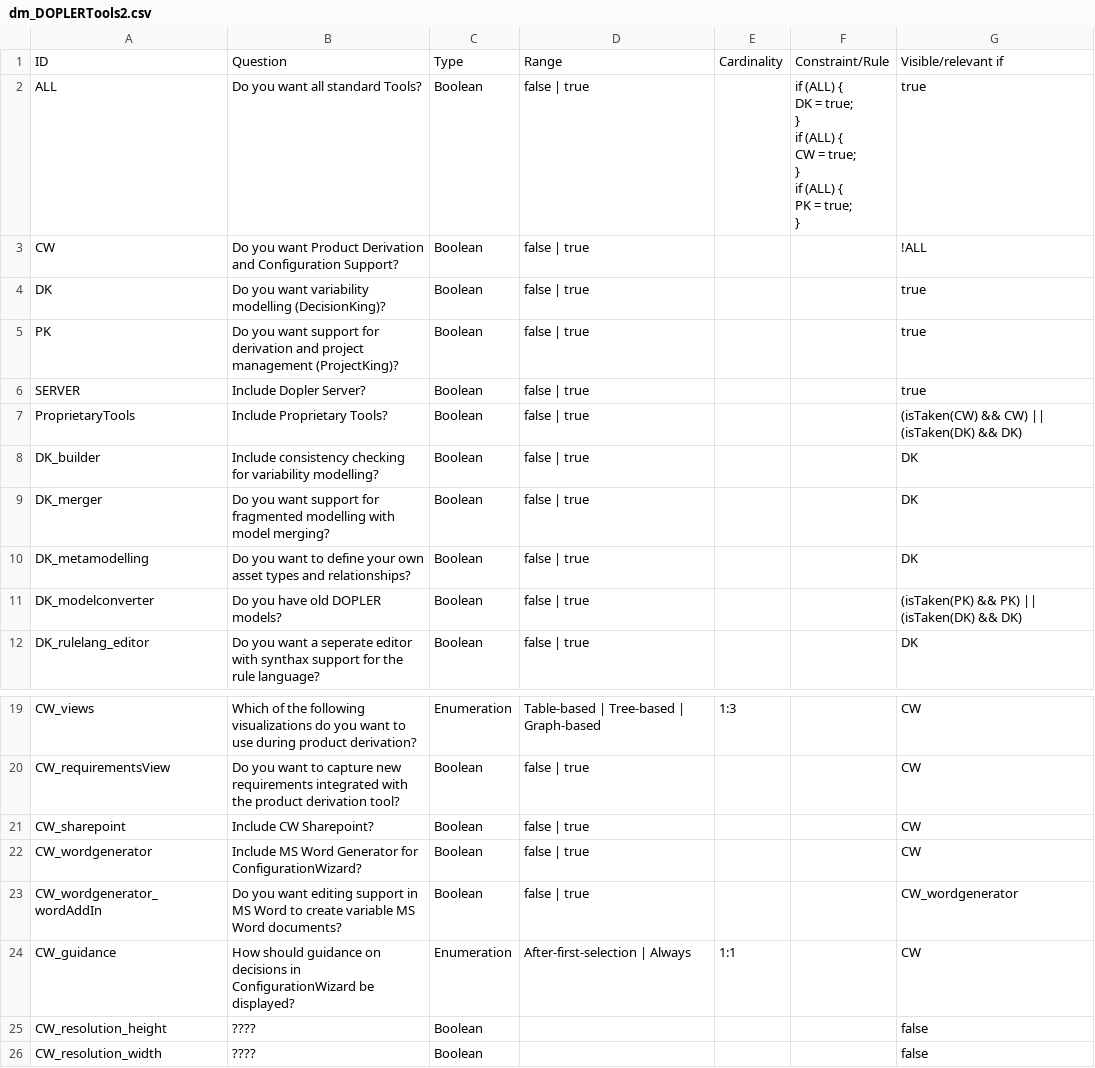
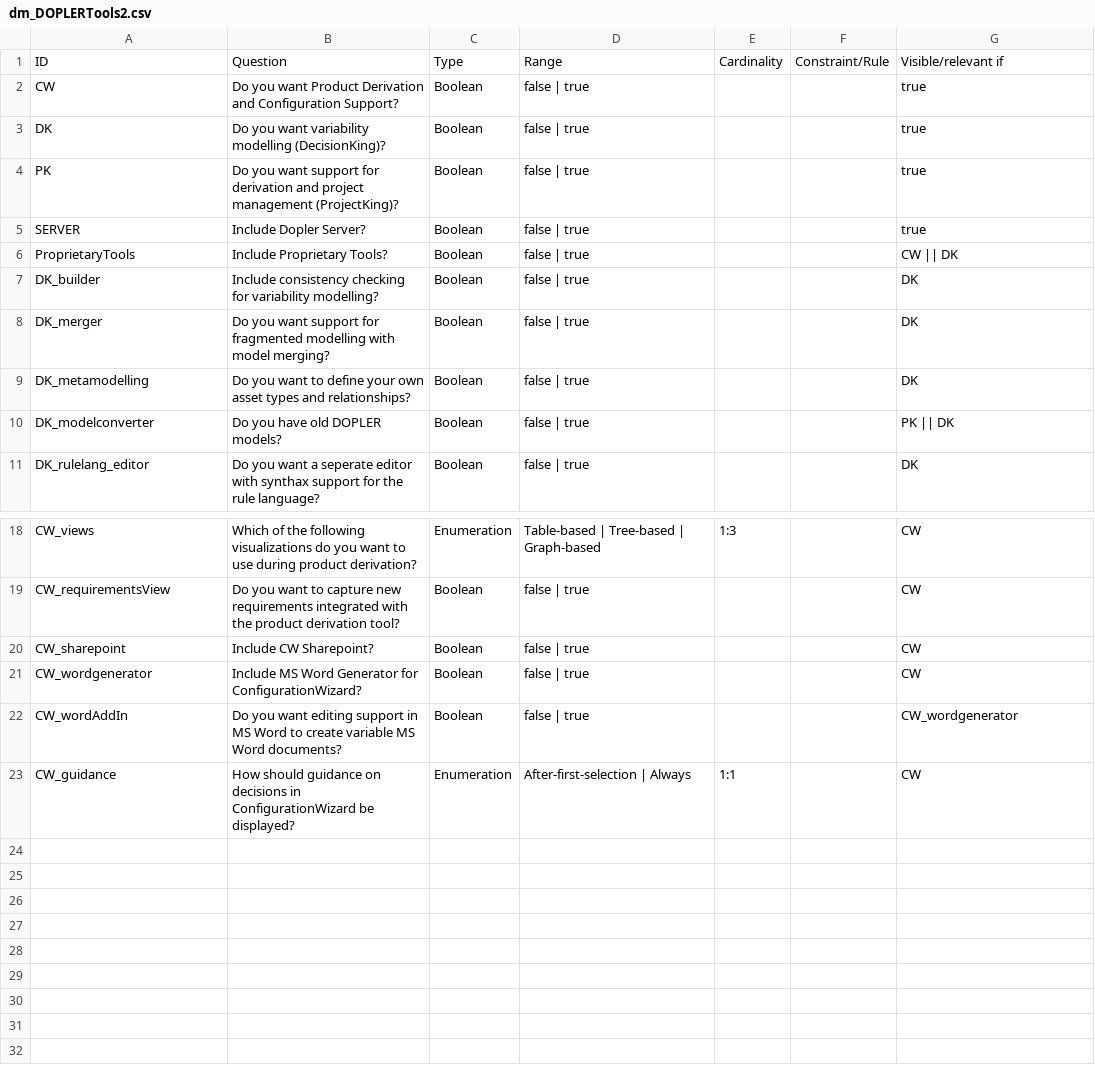
Before and after one commit to transforming-variability-artifacts/TraVarT-DOPLER-SMT, a CSV file: modelEval/dm_DOPLERTools2.csv, drawn as a sheet; only a part is shown, gaps mark what is left out.

Commit message:
added test for Variants of evalModels

```diff
--- a/modelEval/dm_DOPLERTools2.csv
+++ b/modelEval/dm_DOPLERTools2.csv
@@ -1,13 +1,3 @@
 ID;Question;Type;Range;Cardinality;Constraint/Rule;Visible/relevant if
-ALL;Do you want all standard Tools?;Boolean;false | true;;"if (ALL) {
-DK = true;
-}
-if (ALL) {
-CW = true;
-}
-if (ALL) {
-PK = true;
-}
-";true
-CW;Do you want Product Derivation and Configuration Support?;Boolean;false | true;;;"!ALL"
+CW;Do you want Product Derivation and Configuration Support?;Boolean;false | true;;;"true"
 DK;Do you want variability modelling (DecisionKing)?;Boolean;false | true;;;"true"
@@ -15,3 +5,3 @@ PK;Do you want support for derivation and project management (ProjectKing)?;Bool
 SERVER;Include Dopler Server?;Boolean;false | true;;;true
-ProprietaryTools;Include Proprietary Tools?;Boolean;false | true;;;(isTaken(CW) && CW) || (isTaken(DK) && DK)
+ProprietaryTools;Include Proprietary Tools?;Boolean;false | true;;; CW || DK
 DK_builder;Include consistency checking for variability modelling?;Boolean;false | true;;;DK
@@ -19,3 +9,3 @@ DK_merger;Do you want support for fragmented modelling with model merging?;Boole
 DK_metamodelling;Do you want to define your own asset types and relationships?;Boolean;false | true;;;DK
-DK_modelconverter;Do you have old DOPLER models?;Boolean;false | true;;;(isTaken(PK) && PK) || (isTaken(DK) && DK)
+DK_modelconverter;Do you have old DOPLER models?;Boolean;false | true;;;PK || DK
 DK_rulelang_editor;Do you want a seperate editor with synthax support for the rule language?;Boolean;false | true;;;DK
@@ -31,5 +21,3 @@ CW_sharepoint;Include CW Sharepoint?;Boolean;false | true;;;CW
 CW_wordgenerator;Include MS Word Generator for ConfigurationWizard?;Boolean;false | true;;;CW
-CW_wordgenerator_wordAddIn;Do you want editing support in MS Word to create variable MS Word documents?;Boolean;false | true;;;CW_wordgenerator
+CW_wordAddIn;Do you want editing support in MS Word to create variable MS Word documents?;Boolean;false | true;;;CW_wordgenerator
 CW_guidance;How should guidance on decisions in ConfigurationWizard be displayed?;Enumeration;After-first-selection | Always;1:1;;CW
-CW_resolution_height;????;Boolean;;;;false
-CW_resolution_width;????;Boolean;;;;false
```
Also changed, not shown: 1 other file.
